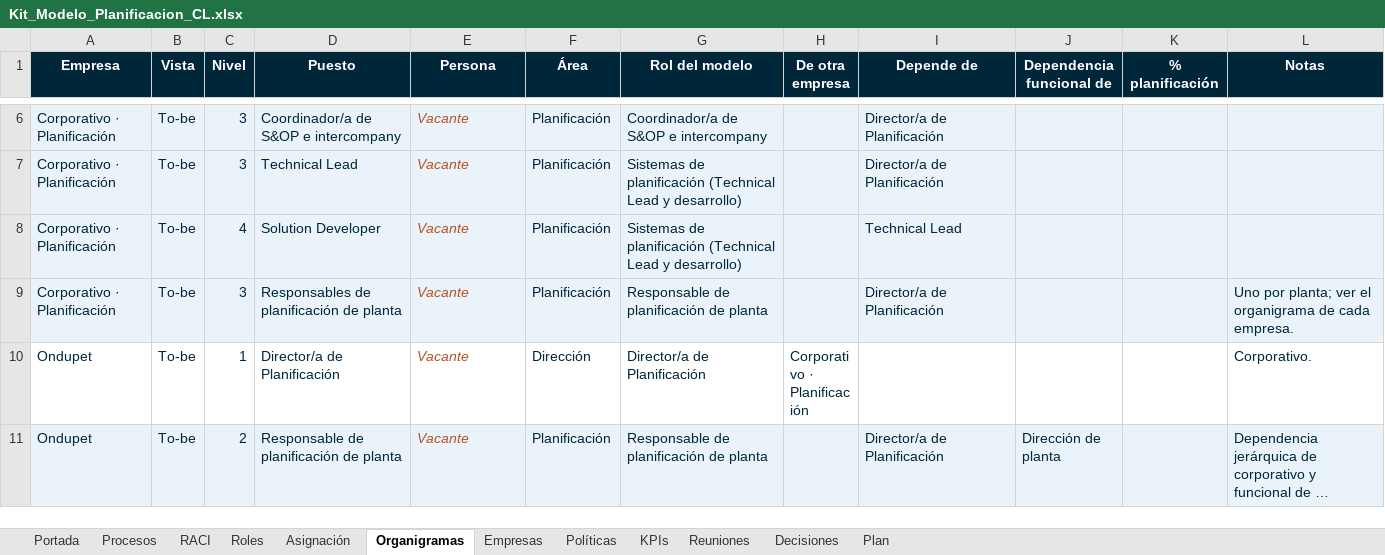
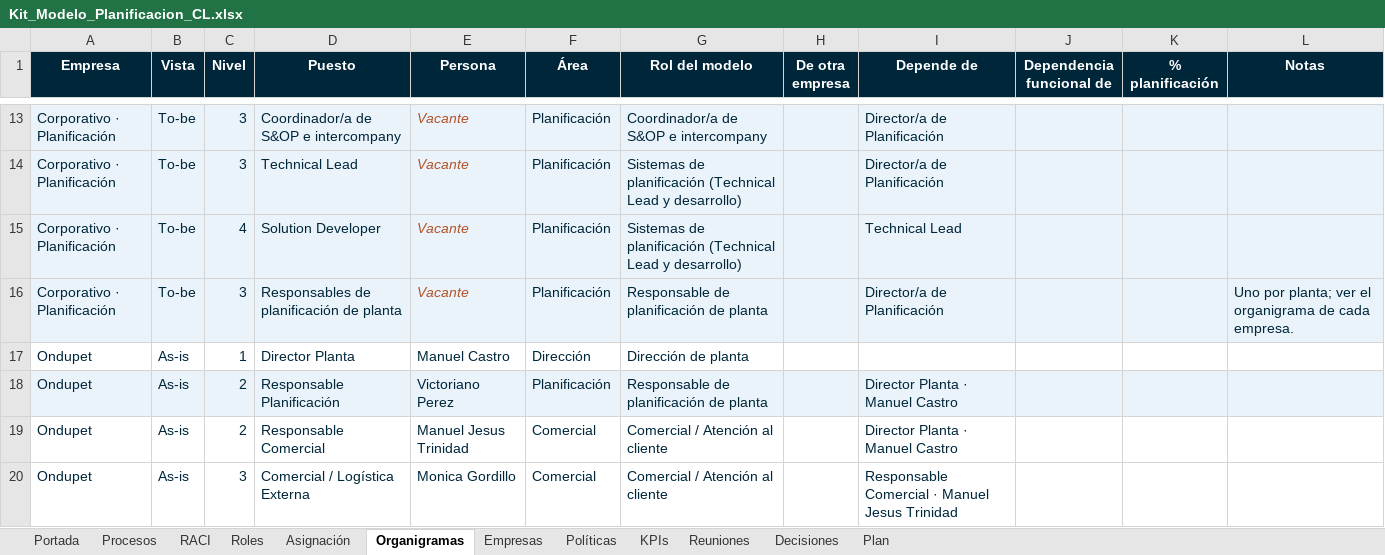
Before and after one commit to Enrique24799/AGSA, an Excel workbook: modelo_planificacion/Kit_Modelo_Planificacion_CL.xlsx, sheet Organigramas, drawn as a sheet; only a part is shown, gaps mark what is left out; the shorter side is filled out with more unchanged rows; long unchanged cells end in …; values as stored, in another font and other column widths than the file's, no borders; charts and pictures not drawn; the diff covers the shown part only; the diff names each change by its address in the sheet, - before the commit and + after, or states it on an @@ line.

```diff
--- a/modelo_planificacion/Kit_Modelo_Planificacion_CL.xlsx (sheet Organigramas)
+++ b/modelo_planificacion/Kit_Modelo_Planificacion_CL.xlsx (sheet Organigramas)
+row 17: Ondupet | As-is | 1 | Director Planta | Manuel Castro | Dirección | Dirección de planta
+row 18: Ondupet | As-is | 2 | Responsable Planificación | Victoriano Perez | Planificación | Responsable de planificación de planta |  | Director Planta · Manuel Castro
+row 19: Ondupet | As-is | 2 | Responsable Comercial | Manuel Jesus Trinidad | Comercial | Comercial / Atención al cliente |  | Director Planta · Manuel Castro
+row 20: Ondupet | As-is | 3 | Comercial / Logística Externa | Monica Gordillo | Comercial | Comercial / Atención al cliente |  | Responsable Comercial · Manuel Jesus Trinidad
```
Also changed, not shown: 11 added rows elsewhere in this sheet, sheet Asignación, sheet Portada, 8 other files.
